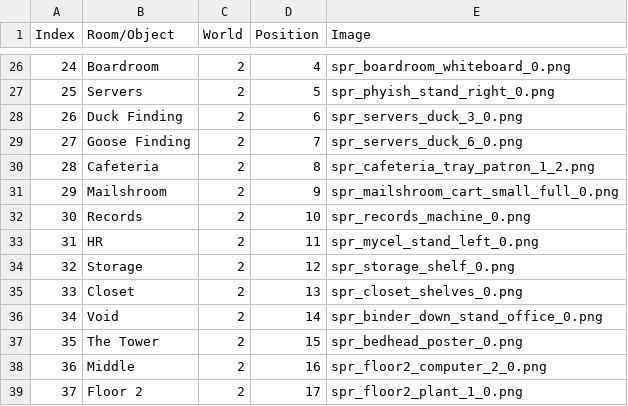
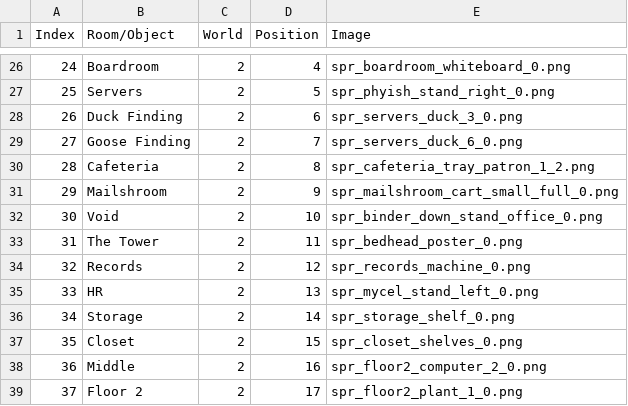
Before and after one commit to tbpaolini/Heartbound-Save-Editor, a TSV file: structure/places_list.tsv, drawn as a sheet; only a part is shown, gaps mark what is left out; removed rows and columns are numbered as before the commit, all else as after; the diff names each change by its address in the sheet, - before the commit and + after, or states it on an @@ line.

Commit message:
Changed the order of 'Void' and 'The Tower'

```diff
--- a/structure/places_list.tsv
+++ b/structure/places_list.tsv
+row 32: 30 | Void | 2 | 10 | spr_binder_down_stand_office_0.png
+row 33: 31 | The Tower | 2 | 11 | spr_bedhead_poster_0.png
@@ column A (Index) renumbered between rows 34 and 37 @@
-D34 (Position): 10
+D34 (Position): 12
-D35 (Position): 11
+D35 (Position): 13
-D36 (Position): 12
+D36 (Position): 14
-D37 (Position): 13
+D37 (Position): 15
-row 36: 34 | Void | 2 | 14 | spr_binder_down_stand_office_0.png
-row 37: 35 | The Tower | 2 | 15 | spr_bedhead_poster_0.png
```
